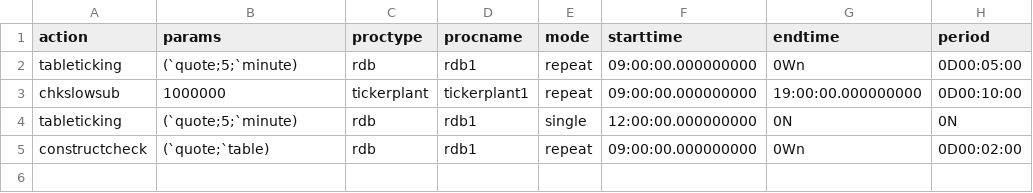
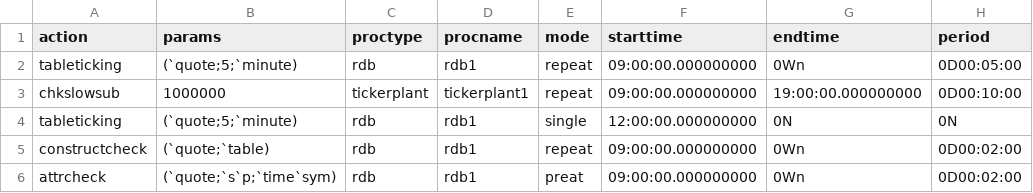
Before and after one commit to DataIntellectTech/TorQ, a CSV file: config/dqeconfig.csv, drawn as a sheet.

Commit message:
modified csv for test

```diff
--- a/config/dqeconfig.csv
+++ b/config/dqeconfig.csv
@@ -5 +5,2 @@ tableticking,(`quote;5;`minute),rdb,rdb1,single,12:00:00.000000000,0N,0N
 constructcheck,(`quote;`table),rdb,rdb1,repeat,09:00:00.000000000,0Wn,0D00:02:00
+attrcheck,(`quote;`s`p;`time`sym),rdb,rdb1,preat,09:00:00.000000000,0Wn,0D00:02:00
```
